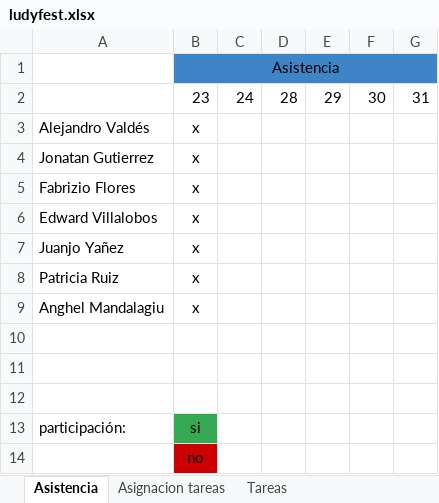
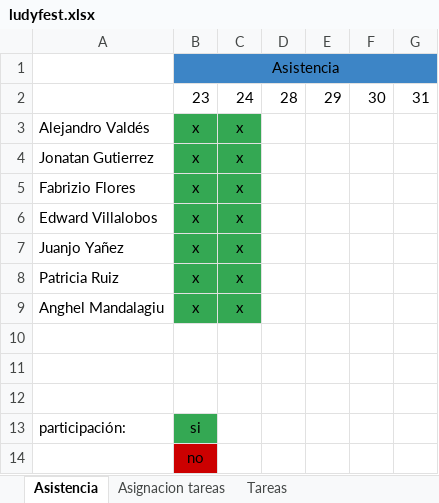
Before and after one commit to UpgradeHub-FS/ludyfest-back, an Excel workbook: ludyfest.xlsx, sheet Asistencia, drawn as a sheet; values as stored, in another font and other column widths than the file's, no borders; charts and pictures not drawn; the diff names each change by its address in the sheet, - before the commit and + after, or states it on an @@ line.

```diff
--- a/ludyfest.xlsx (sheet Asistencia)
+++ b/ludyfest.xlsx (sheet Asistencia)
-B3:C9 fill: none
+B3:C9 fill: #34A853
-C3:C9: (empty)
+C3:C9: x
```
Also changed, not shown: sheet Tareas.
